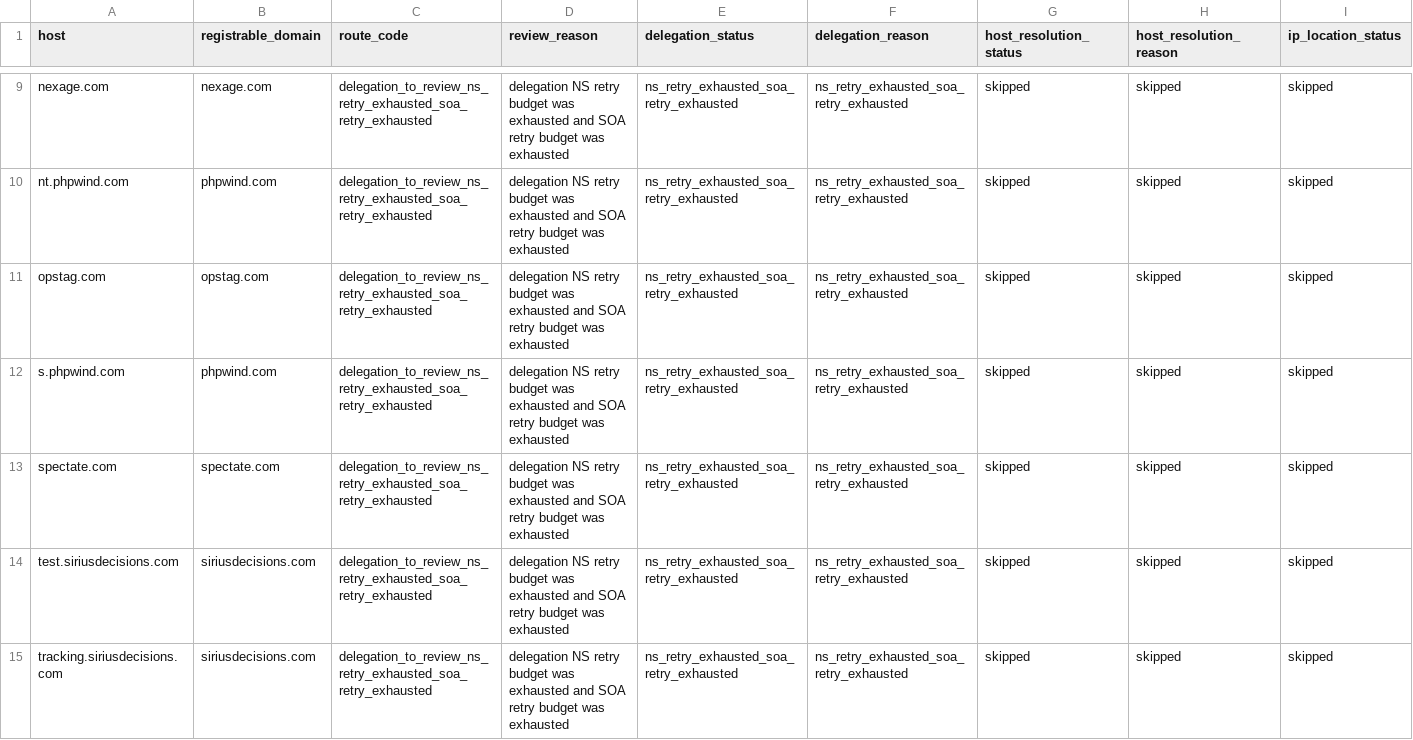
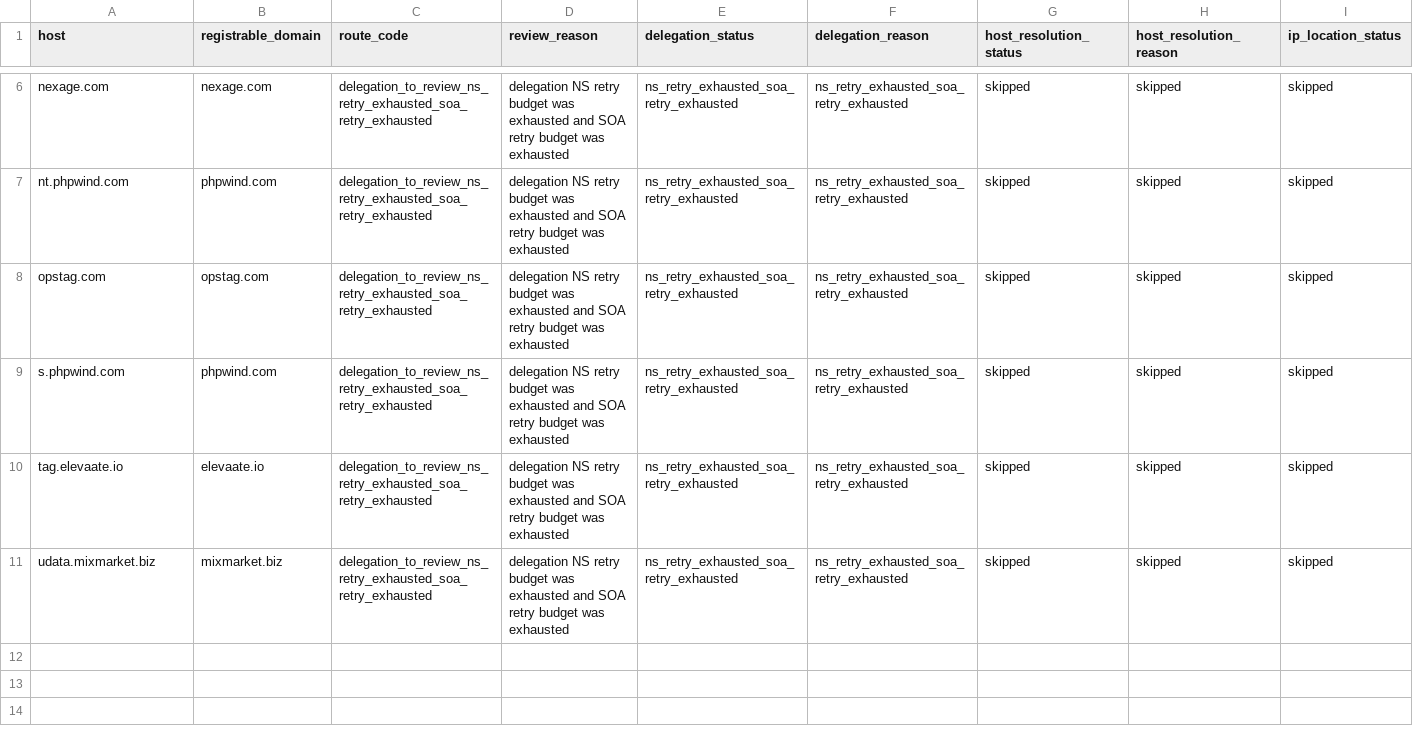
Before and after one commit to oxfa/niamodretlif, a CSV file: output/review/block.csv, drawn as a sheet; only a part is shown, gaps mark what is left out; removed rows and columns are numbered as before the commit, all else as after; rows hold the shown columns only; the diff covers the shown part only; the diff names each change by its address in the sheet, - before the commit and + after, or states it on an @@ line.

```diff
--- a/output/review/block.csv
+++ b/output/review/block.csv
-A10 (host): spectate.com
+A10 (host): tag.elevaate.io
-B10 (registrable_domain): spectate.com
+B10 (registrable_domain): elevaate.io
-A11 (host): test.siriusdecisions.com
+A11 (host): udata.mixmarket.biz
-B11 (registrable_domain): siriusdecisions.com
+B11 (registrable_domain): mixmarket.biz
-row 15: tracking.siriusdecisions.com | siriusdecisions.com | delegation_to_review_ns_retry_exhausted_soa_retry_exhausted | delegation NS retry budget was exhausted and SOA retry budget was exhausted | ns_retry_exhausted_soa_retry_exhausted | ns_retry_exhausted_soa_retry_exhausted | skipped | skipped | skipped
```
Also changed, not shown: 3 removed rows and 4 edited cells elsewhere in this file, 2 other files.
